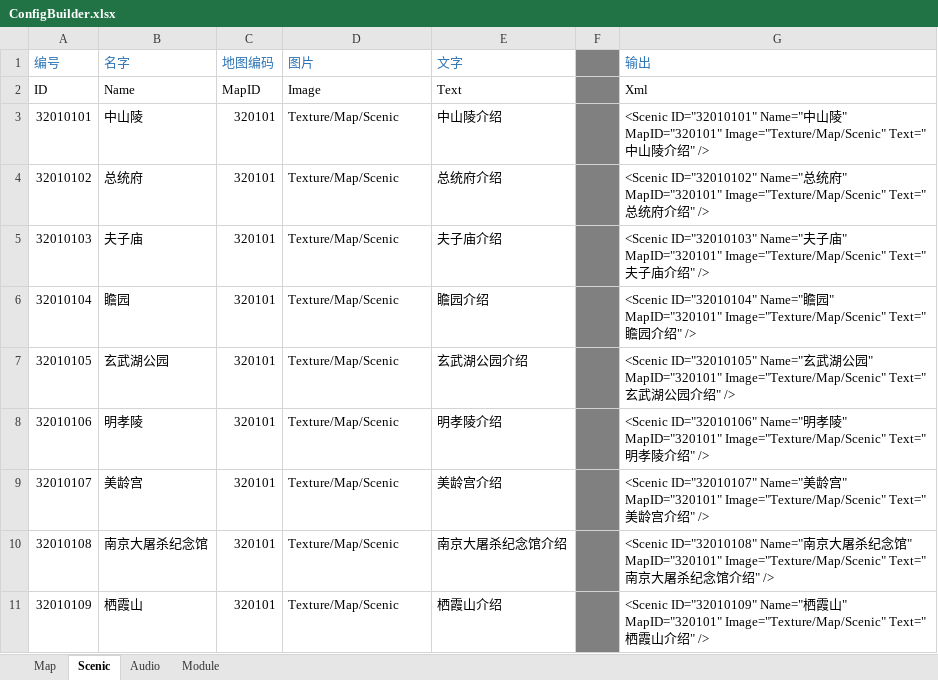
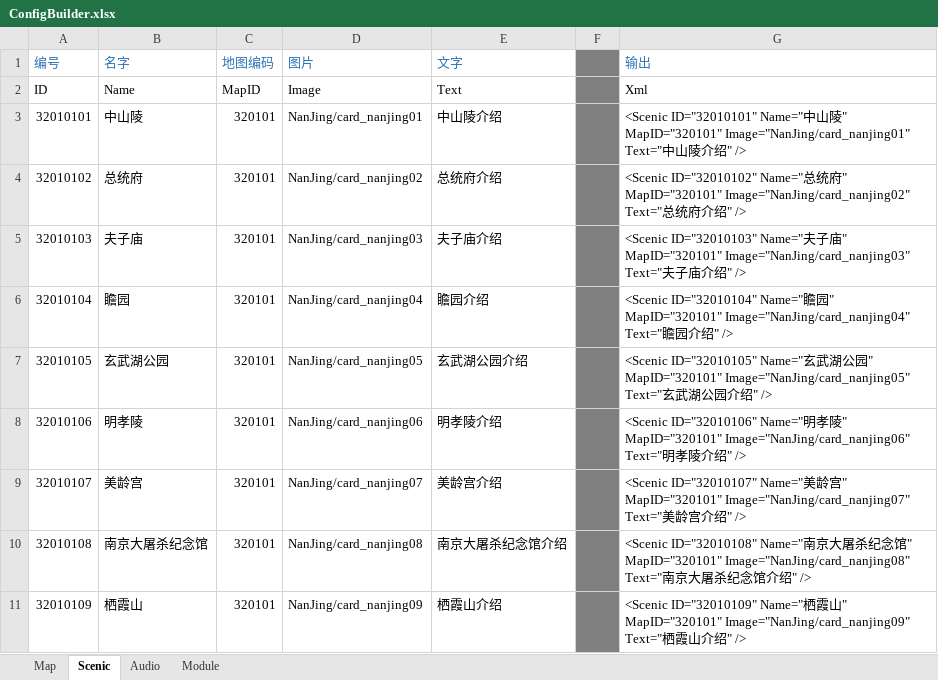
Before and after one commit to EarlyAnt/AppGame, an Excel workbook: Resources/configs/ConfigBuilder.xlsx, sheet Scenic, drawn as a sheet; values as stored, in another font and other column widths than the file's, no borders; conditional formats not drawn; the diff names each change by its address in the sheet, - before the commit and + after, or states it on an @@ line.

Commit message:
1.备份南京地图9个景点的图片。 2.ModuleConfig.xml配置文件，添加南京地图9个景点，及好友头像边框的图片配置。 3.Scenic.xml配置文件，更新南京地图9个景点的图片。 4.Cycling.prefab预制体，绑定ScenicCard脚本上的景点名字和景点图片。 5.至此，卡片显示时已经可以正常加载景点的图片和经典名字。

```diff
--- a/Resources/configs/ConfigBuilder.xlsx (sheet Scenic)
+++ b/Resources/configs/ConfigBuilder.xlsx (sheet Scenic)
-D3 (图片): Texture/Map/Scenic
+D3 (图片): NanJing/card_nanjing01
-G3 (输出): …" MapID="320101" Image="Texture/Map/Scenic" Text="中…
+G3 (输出): …" MapID="320101" Image="NanJing/card_nanjing01" Text="中…
-D4 (图片): Texture/Map/Scenic
+D4 (图片): NanJing/card_nanjing02
-G4 (输出): …" MapID="320101" Image="Texture/Map/Scenic" Text="总…
+G4 (输出): …" MapID="320101" Image="NanJing/card_nanjing02" Text="总…
-D5 (图片): Texture/Map/Scenic
+D5 (图片): NanJing/card_nanjing03
-G5 (输出): …" MapID="320101" Image="Texture/Map/Scenic" Text="夫…
+G5 (输出): …" MapID="320101" Image="NanJing/card_nanjing03" Text="夫…
-D6 (图片): Texture/Map/Scenic
+D6 (图片): NanJing/card_nanjing04
-G6 (输出): …" MapID="320101" Image="Texture/Map/Scenic" Text="瞻…
+G6 (输出): …" MapID="320101" Image="NanJing/card_nanjing04" Text="瞻…
-D7 (图片): Texture/Map/Scenic
+D7 (图片): NanJing/card_nanjing05
-G7 (输出): …" MapID="320101" Image="Texture/Map/Scenic" Text="玄…
+G7 (输出): …" MapID="320101" Image="NanJing/card_nanjing05" Text="玄…
-D8 (图片): Texture/Map/Scenic
+D8 (图片): NanJing/card_nanjing06
-G8 (输出): …" MapID="320101" Image="Texture/Map/Scenic" Text="明…
+G8 (输出): …" MapID="320101" Image="NanJing/card_nanjing06" Text="明…
-D9 (图片): Texture/Map/Scenic
+D9 (图片): NanJing/card_nanjing07
-G9 (输出): …" MapID="320101" Image="Texture/Map/Scenic" Text="美…
+G9 (输出): …" MapID="320101" Image="NanJing/card_nanjing07" Text="美…
-D10 (图片): Texture/Map/Scenic
+D10 (图片): NanJing/card_nanjing08
-G10 (输出): …" MapID="320101" Image="Texture/Map/Scenic" Text="南…
+G10 (输出): …" MapID="320101" Image="NanJing/card_nanjing08" Text="南…
-D11 (图片): Texture/Map/Scenic
+D11 (图片): NanJing/card_nanjing09
-G11 (输出): …" MapID="320101" Image="Texture/Map/Scenic" Text="栖…
+G11 (输出): …" MapID="320101" Image="NanJing/card_nanjing09" Text="栖…
```
Also changed, not shown: sheet Module, formulas that keep their value, 33 other files.
